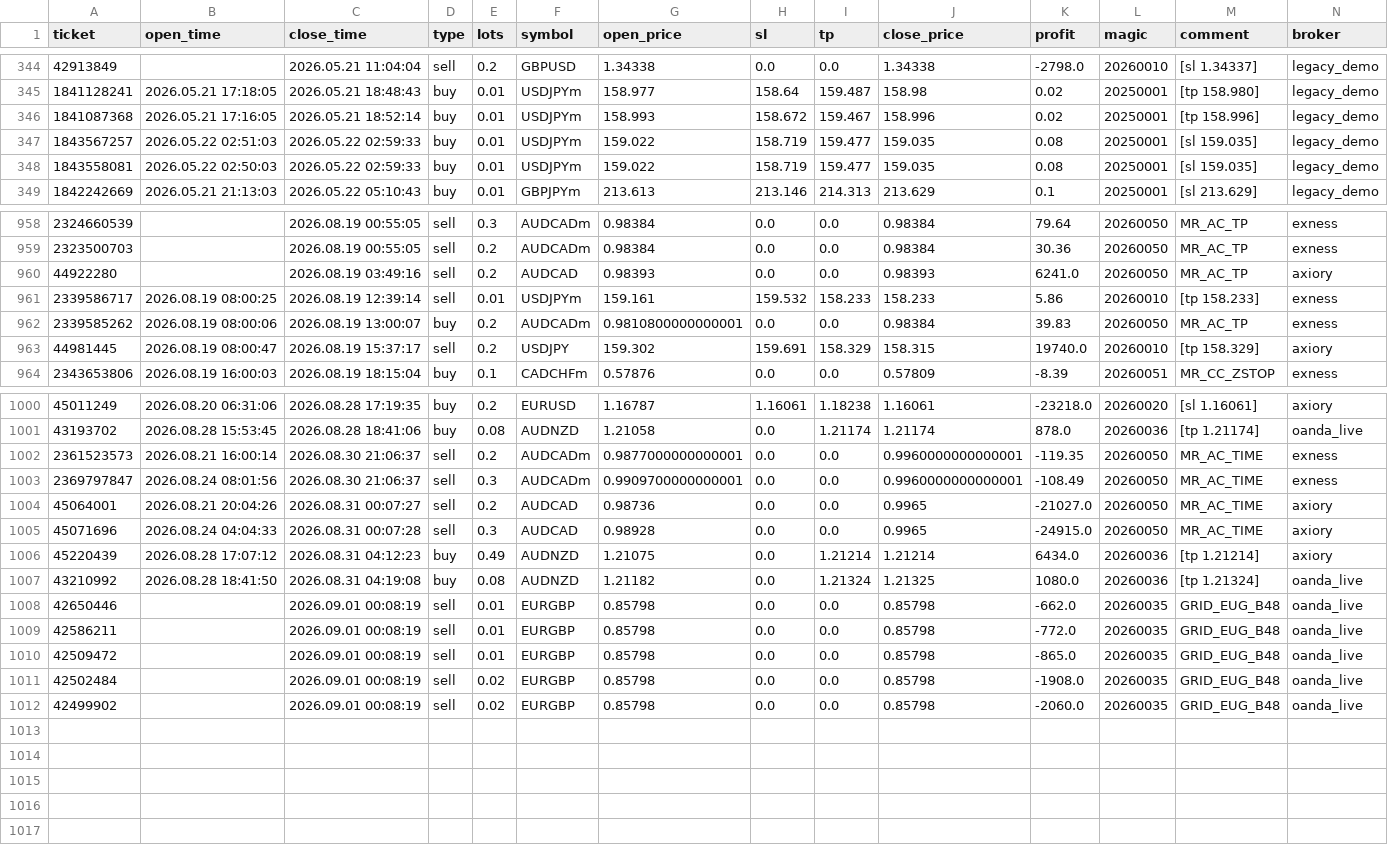
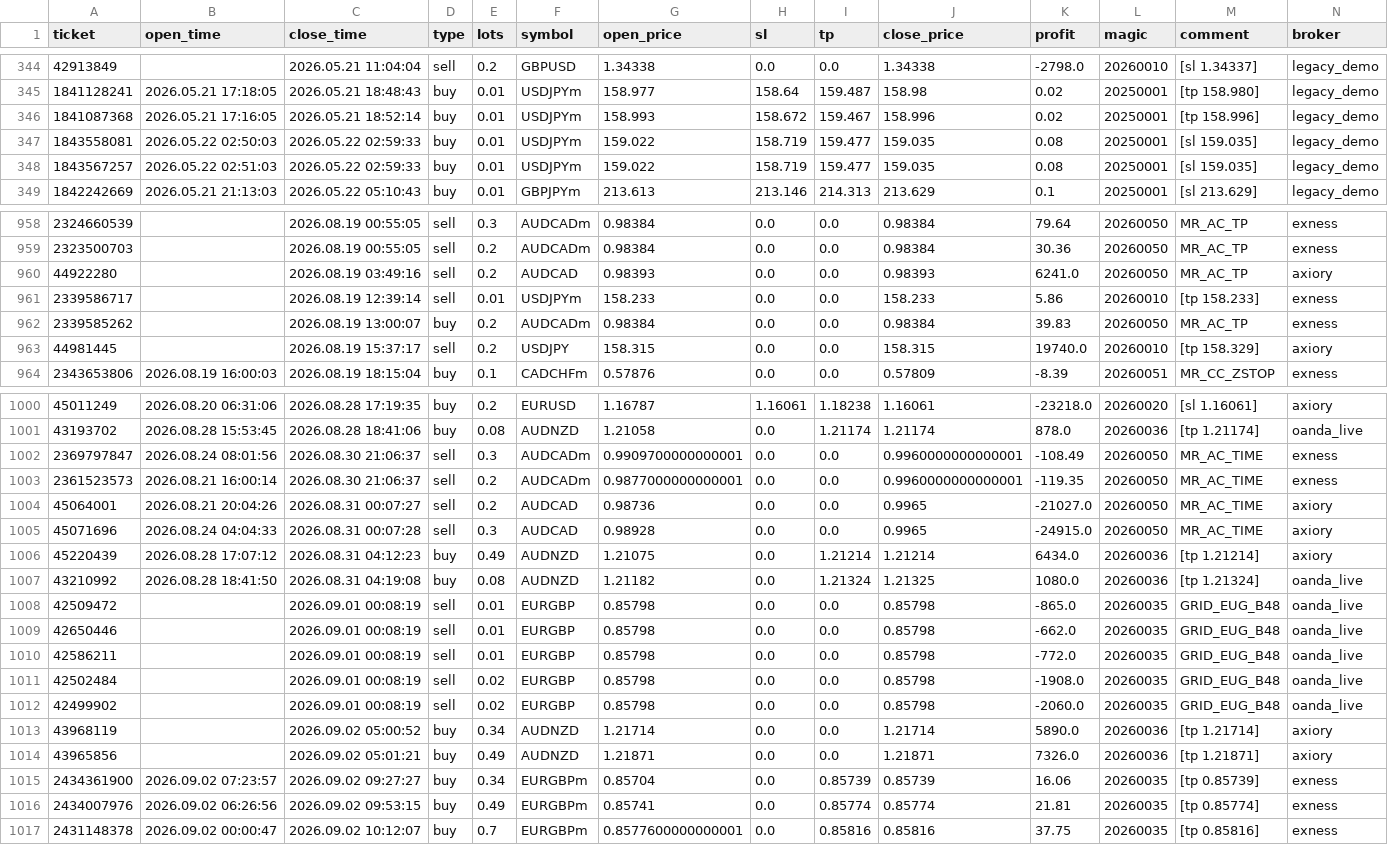
Before and after one commit to Iwa110/fx_bot, a CSV file: optimizer/history.csv, drawn as a sheet; only a part is shown, gaps mark what is left out; the diff covers the shown part only.

Commit message:
data: sync history 2026-09-02 (+5 trades)

```diff
--- a/optimizer/history.csv
+++ b/optimizer/history.csv
@@ -346,4 +346,4 @@ ticket,open_time,close_time,type,lots,symbol,open_price,sl,tp,close_price,profit
 1841087368,2026.05.21 17:16:05,2026.05.21 18:52:14,buy,0.01,USDJPYm,158.993,158.672,159.467,158.996,0.02,20250001,[tp 158.996],legacy_demo
+1843558081,2026.05.22 02:50:03,2026.05.22 02:59:33,buy,0.01,USDJPYm,159.022,158.719,159.477,159.035,0.08,20250001,[sl 159.035],legacy_demo
 1843567257,2026.05.22 02:51:03,2026.05.22 02:59:33,buy,0.01,USDJPYm,159.022,158.719,159.477,159.035,0.08,20250001,[sl 159.035],legacy_demo
-1843558081,2026.05.22 02:50:03,2026.05.22 02:59:33,buy,0.01,USDJPYm,159.022,158.719,159.477,159.035,0.08,20250001,[sl 159.035],legacy_demo
 1842242669,2026.05.21 21:13:03,2026.05.22 05:10:43,buy,0.01,GBPJPYm,213.613,213.146,214.313,213.629,0.1,20250001,[sl 213.629],legacy_demo
@@ -960,5 +960,5 @@ ticket,open_time,close_time,type,lots,symbol,open_price,sl,tp,close_price,profit
 44922280,,2026.08.19 03:49:16,sell,0.2,AUDCAD,0.98393,0.0,0.0,0.98393,6241.0,20260050,MR_AC_TP,axiory
-2339586717,2026.08.19 08:00:25,2026.08.19 12:39:14,sell,0.01,USDJPYm,159.161,159.532,158.233,158.233,5.86,20260010,[tp 158.233],exness
-2339585262,2026.08.19 08:00:06,2026.08.19 13:00:07,buy,0.2,AUDCADm,0.9810800000000001,0.0,0.0,0.98384,39.83,20260050,MR_AC_TP,exness
-44981445,2026.08.19 08:00:47,2026.08.19 15:37:17,sell,0.2,USDJPY,159.302,159.691,158.329,158.315,19740.0,20260010,[tp 158.329],axiory
+2339586717,,2026.08.19 12:39:14,sell,0.01,USDJPYm,158.233,0.0,0.0,158.233,5.86,20260010,[tp 158.233],exness
+2339585262,,2026.08.19 13:00:07,buy,0.2,AUDCADm,0.98384,0.0,0.0,0.98384,39.83,20260050,MR_AC_TP,exness
+44981445,,2026.08.19 15:37:17,sell,0.2,USDJPY,158.315,0.0,0.0,158.315,19740.0,20260010,[tp 158.329],axiory
 2343653806,2026.08.19 16:00:03,2026.08.19 18:15:04,buy,0.1,CADCHFm,0.57876,0.0,0.0,0.57809,-8.39,20260051,MR_CC_ZSTOP,exness
@@ -1001,4 +1001,4 @@ ticket,open_time,close_time,type,lots,symbol,open_price,sl,tp,close_price,profit
 43193702,2026.08.28 15:53:45,2026.08.28 18:41:06,buy,0.08,AUDNZD,1.21058,0.0,1.21174,1.21174,878.0,20260036,[tp 1.21174],oanda_live
+2369797847,2026.08.24 08:01:56,2026.08.30 21:06:37,sell,0.3,AUDCADm,0.9909700000000001,0.0,0.0,0.9960000000000001,-108.49,20260050,MR_AC_TIME,exness
 2361523573,2026.08.21 16:00:14,2026.08.30 21:06:37,sell,0.2,AUDCADm,0.9877000000000001,0.0,0.0,0.9960000000000001,-119.35,20260050,MR_AC_TIME,exness
-2369797847,2026.08.24 08:01:56,2026.08.30 21:06:37,sell,0.3,AUDCADm,0.9909700000000001,0.0,0.0,0.9960000000000001,-108.49,20260050,MR_AC_TIME,exness
 45064001,2026.08.21 20:04:26,2026.08.31 00:07:27,sell,0.2,AUDCAD,0.98736,0.0,0.0,0.9965,-21027.0,20260050,MR_AC_TIME,axiory
@@ -1007,6 +1007,11 @@ ticket,open_time,close_time,type,lots,symbol,open_price,sl,tp,close_price,profit
 43210992,2026.08.28 18:41:50,2026.08.31 04:19:08,buy,0.08,AUDNZD,1.21182,0.0,1.21324,1.21325,1080.0,20260036,[tp 1.21324],oanda_live
+42509472,,2026.09.01 00:08:19,sell,0.01,EURGBP,0.85798,0.0,0.0,0.85798,-865.0,20260035,GRID_EUG_B48,oanda_live
 42650446,,2026.09.01 00:08:19,sell,0.01,EURGBP,0.85798,0.0,0.0,0.85798,-662.0,20260035,GRID_EUG_B48,oanda_live
 42586211,,2026.09.01 00:08:19,sell,0.01,EURGBP,0.85798,0.0,0.0,0.85798,-772.0,20260035,GRID_EUG_B48,oanda_live
-42509472,,2026.09.01 00:08:19,sell,0.01,EURGBP,0.85798,0.0,0.0,0.85798,-865.0,20260035,GRID_EUG_B48,oanda_live
 42502484,,2026.09.01 00:08:19,sell,0.02,EURGBP,0.85798,0.0,0.0,0.85798,-1908.0,20260035,GRID_EUG_B48,oanda_live
 42499902,,2026.09.01 00:08:19,sell,0.02,EURGBP,0.85798,0.0,0.0,0.85798,-2060.0,20260035,GRID_EUG_B48,oanda_live
+43968119,,2026.09.02 05:00:52,buy,0.34,AUDNZD,1.21714,0.0,0.0,1.21714,5890.0,20260036,[tp 1.21714],axiory
+43965856,,2026.09.02 05:01:21,buy,0.49,AUDNZD,1.21871,0.0,0.0,1.21871,7326.0,20260036,[tp 1.21871],axiory
+2434361900,2026.09.02 07:23:57,2026.09.02 09:27:27,buy,0.34,EURGBPm,0.85704,0.0,0.85739,0.85739,16.06,20260035,[tp 0.85739],exness
+2434007976,2026.09.02 06:26:56,2026.09.02 09:53:15,buy,0.49,EURGBPm,0.85741,0.0,0.85774,0.85774,21.81,20260035,[tp 0.85774],exness
+2431148378,2026.09.02 00:00:47,2026.09.02 10:12:07,buy,0.7,EURGBPm,0.8577600000000001,0.0,0.85816,0.85816,37.75,20260035,[tp 0.85816],exness
```
Also changed, not shown: 83 moved rows elsewhere in this file, optimizer/grid_gate_log.csv.
